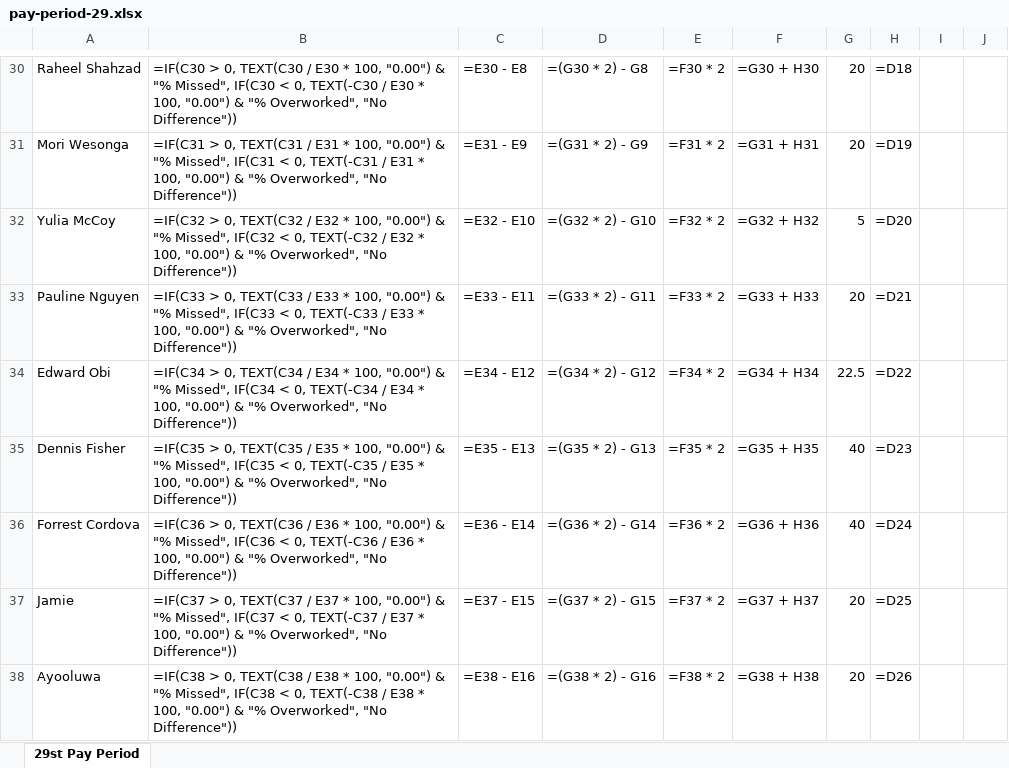
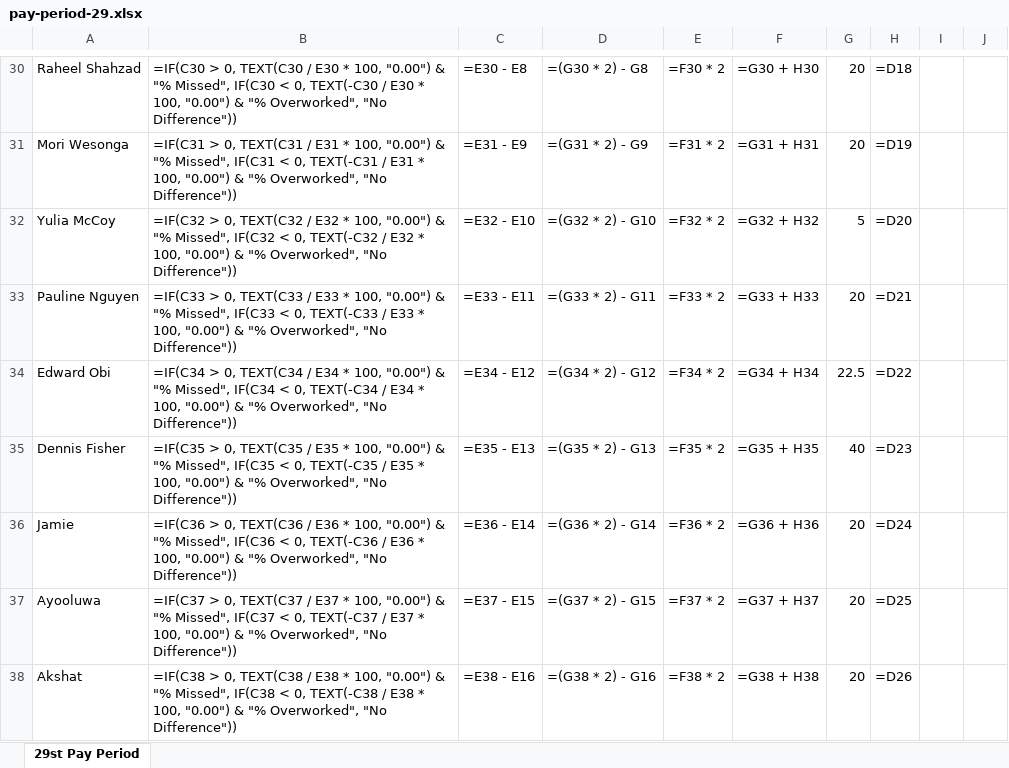
Before and after one commit to mikestepanov/chronos, an Excel workbook: kimai-data/29/pay-period-29.xlsx, sheet 29st Pay Period, drawn as a sheet; only a part is shown, gaps mark what is left out; values as stored, in another font and other column widths than the file's, no borders; formulas without a stored value are shown as written; the diff covers the shown part only; the diff names each change by its address in the sheet, - before the commit and + after, or states it on an @@ line.

Commit message:
Update users configuration and pay period 29 data

```diff
--- a/kimai-data/29/pay-period-29.xlsx (sheet 29st Pay Period)
+++ b/kimai-data/29/pay-period-29.xlsx (sheet 29st Pay Period)
-A36: Forrest Cordova
+A36: Jamie
-G36: 40
+G36: 20
-A37: Jamie
+A37: Ayooluwa
-A38: Ayooluwa
+A38: Akshat
```
Also changed, not shown: 1 removed row and 2 edited cells elsewhere in this sheet, 3 other files.
